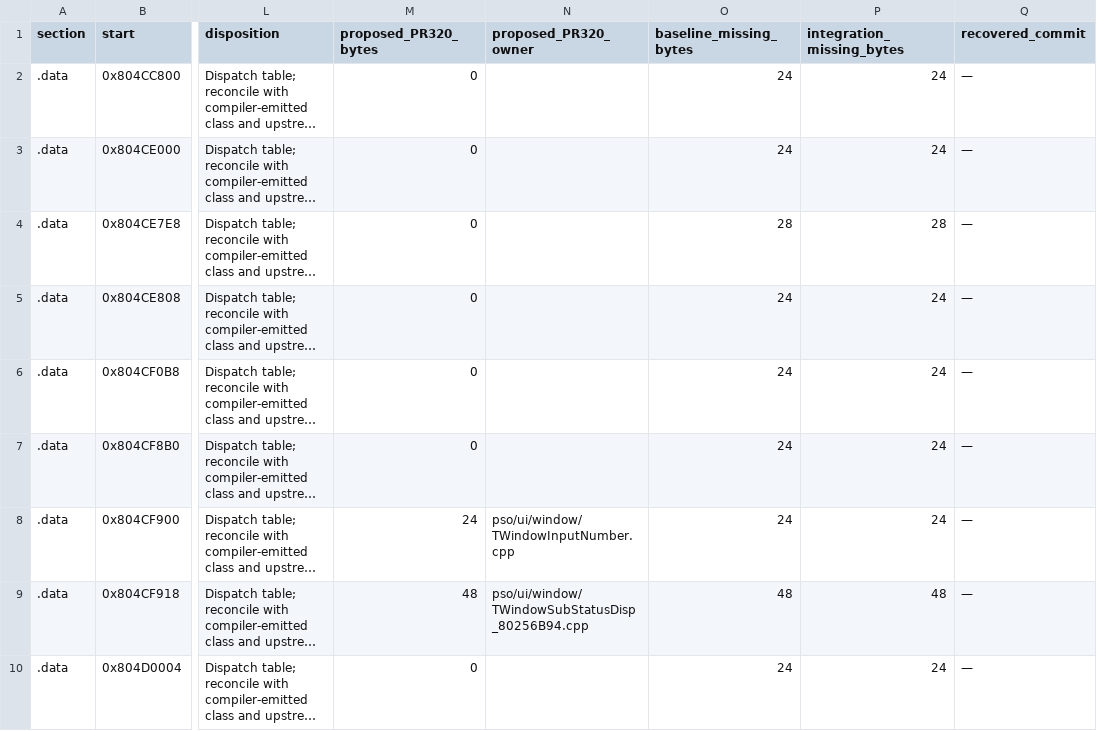
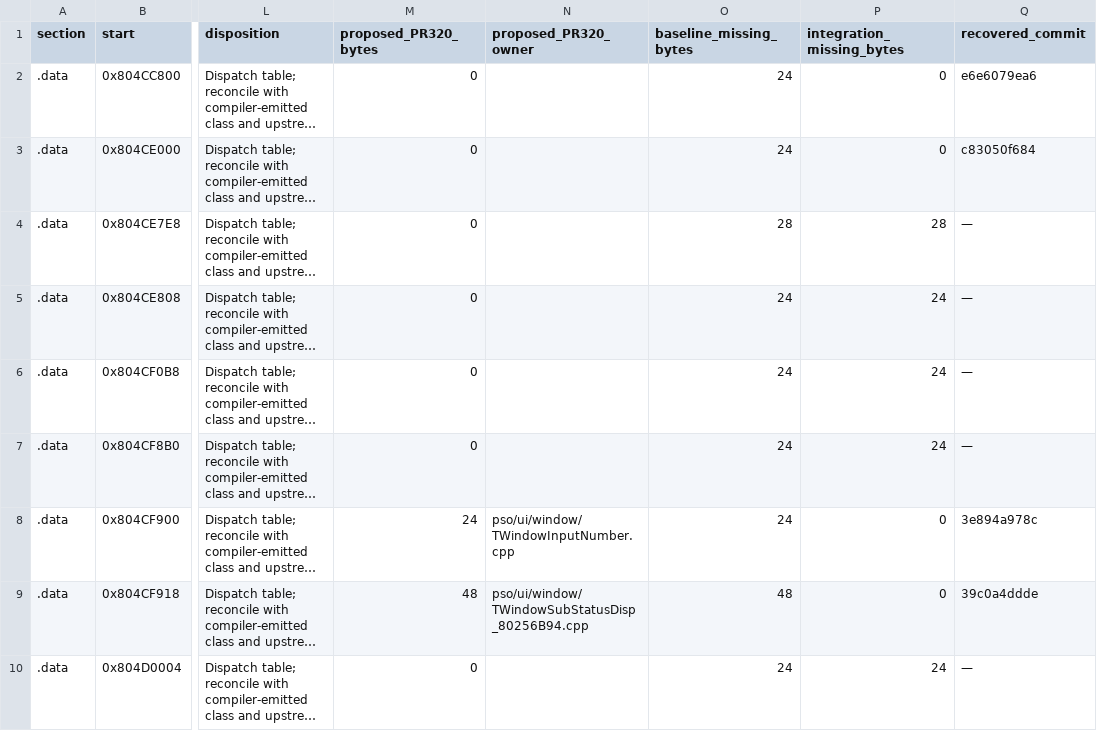
Before and after one commit to matthewlewisnewton/pso-decomp, a TSV file: fork/notes/evidence/2026-11-18-fork-data-ranges.tsv, drawn as a sheet; only a part is shown, gaps mark what is left out; long unchanged cells end in …; the diff covers the shown part only; the diff names each change by its address in the sheet, - before the commit and + after, or states it on an @@ line.

Commit message:
Account for the remaining 328 bytes and credit pending upstream window work

```diff
--- a/fork/notes/evidence/2026-11-18-fork-data-ranges.tsv
+++ b/fork/notes/evidence/2026-11-18-fork-data-ranges.tsv
-P2:P3 (integration_missing_bytes): 24
+P2:P3 (integration_missing_bytes): 0
-Q2 (recovered_commit): —
+Q2 (recovered_commit): e6e6079ea6
-Q3 (recovered_commit): —
+Q3 (recovered_commit): c83050f684
-P8 (integration_missing_bytes): 24
+P8 (integration_missing_bytes): 0
-Q8 (recovered_commit): —
+Q8 (recovered_commit): 3e894a978c
-P9 (integration_missing_bytes): 48
+P9 (integration_missing_bytes): 0
-Q9 (recovered_commit): —
+Q9 (recovered_commit): 39c0a4ddde
```
Also changed, not shown: 15 edited cells elsewhere in this file, 1 other file.
